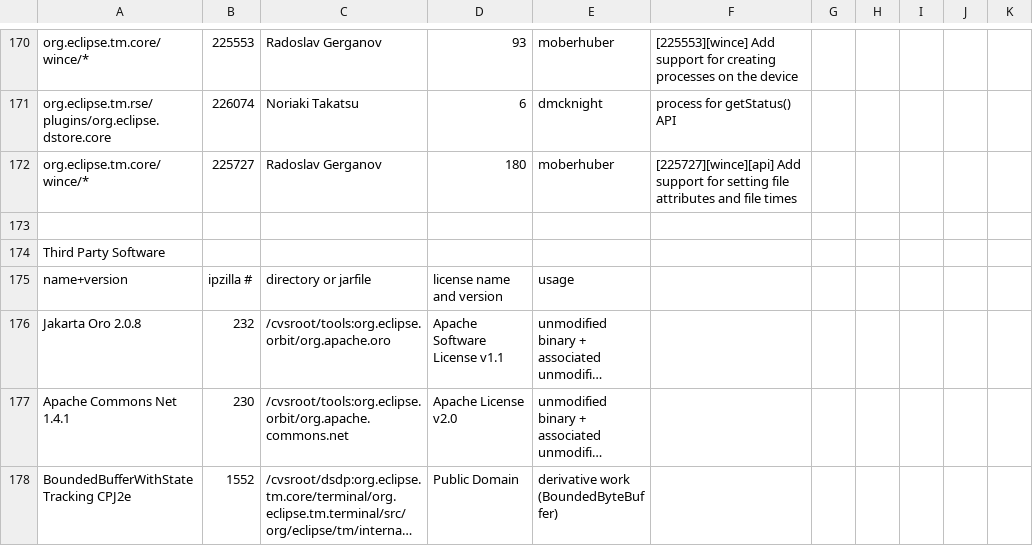
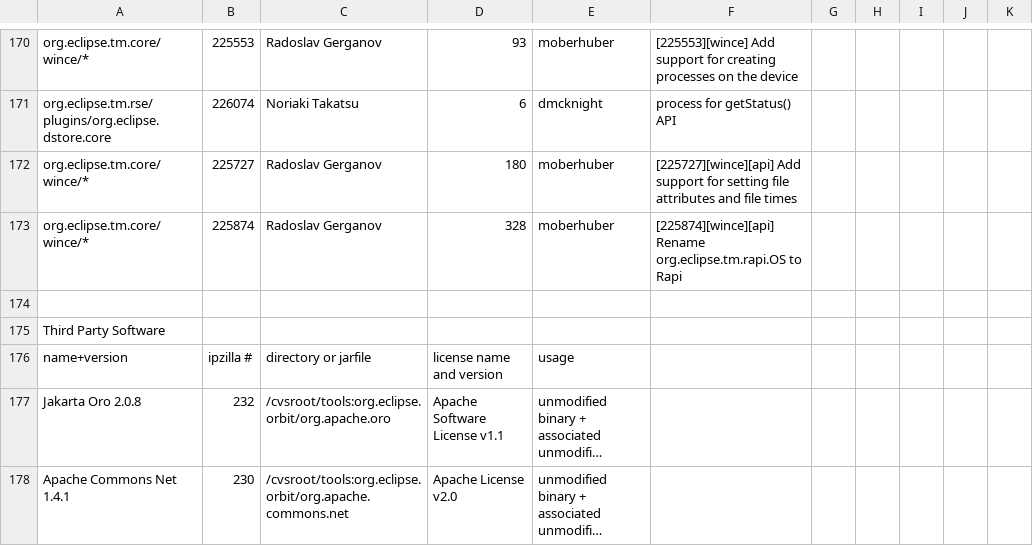
Before and after one commit to markphip/tm, a CSV file: development/tm-log.csv, drawn as a sheet; only a part is shown, gaps mark what is left out; the shorter side is filled out with more unchanged rows; long unchanged cells end in …; the diff names each change by its address in the sheet, - before the commit and + after, or states it on an @@ line.

Commit message:
[225874][wince][api] Rename org.eclipse.tm.rapi.OS to Rapi

```diff
--- a/development/tm-log.csv
+++ b/development/tm-log.csv
+row 173: org.eclipse.tm.core/wince/* | 225874 | Radoslav Gerganov | 328 | moberhuber | [225874][wince][api] Rename org.eclipse.tm.rapi.OS to Rapi
```
